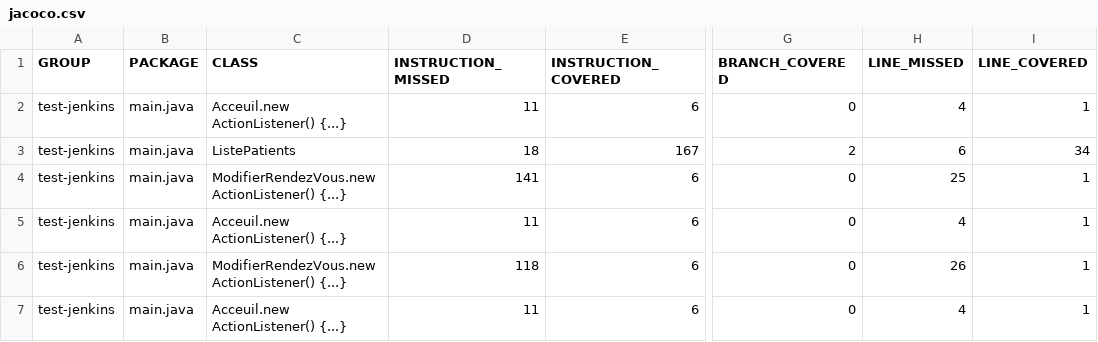
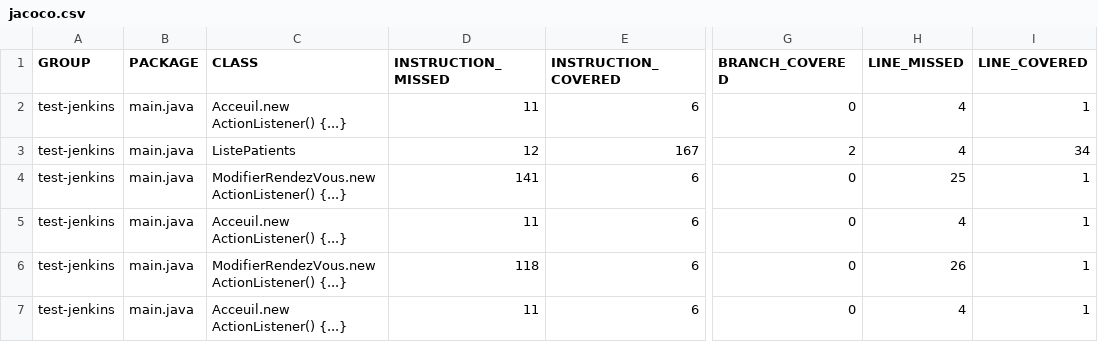
Before and after one commit to AsmaBouziri/ProjetJavaJenkins, a CSV file: target/site/jacoco/jacoco.csv, drawn as a sheet; only a part is shown, gaps mark what is left out; the diff names each change by its address in the sheet, - before the commit and + after, or states it on an @@ line.

```diff
--- a/target/site/jacoco/jacoco.csv
+++ b/target/site/jacoco/jacoco.csv
-D3 (INSTRUCTION_MISSED): 18
+D3 (INSTRUCTION_MISSED): 12
-H3 (LINE_MISSED): 6
+H3 (LINE_MISSED): 4
```
Also changed, not shown: 43 other files.
